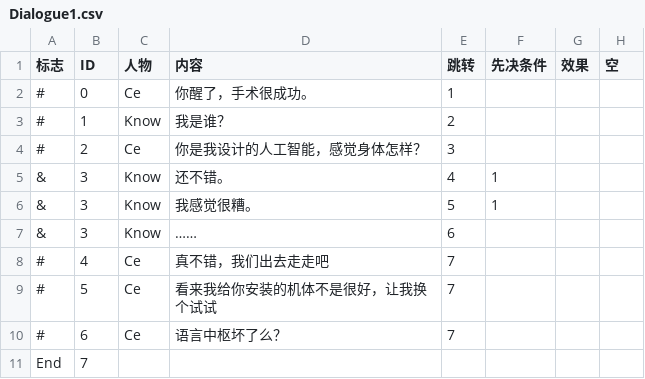
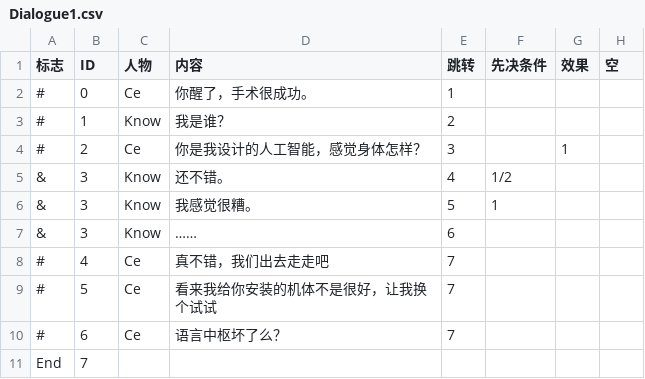
Before and after one commit to ncuhome/Journey-of-Xin, a CSV file: Assets/Dialogue/Dialogue1.csv, drawn as a sheet.

```diff
--- a/Assets/Dialogue/Dialogue1.csv
+++ b/Assets/Dialogue/Dialogue1.csv
@@ -3,4 +3,4 @@
 #,1,Know,我是谁？,2,,,
-#,2,Ce,你是我设计的人工智能，感觉身体怎样？,3,,,
-&,3,Know,还不错。,4,1,,
+#,2,Ce,你是我设计的人工智能，感觉身体怎样？,3,,1,
+&,3,Know,还不错。,4,1/2,,
 &,3,Know,我感觉很糟。,5,1,,
```
Also changed, not shown: 4 other files.
